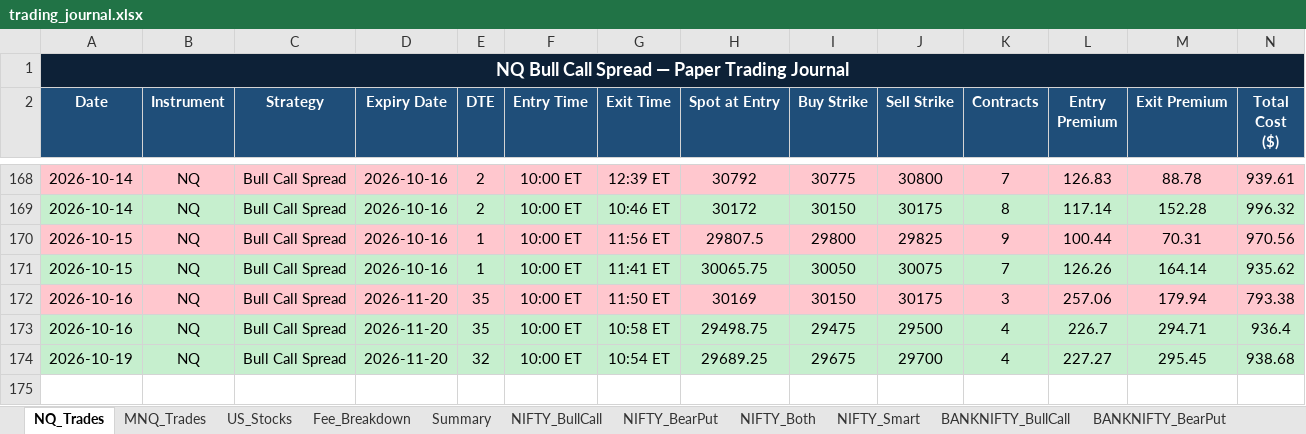
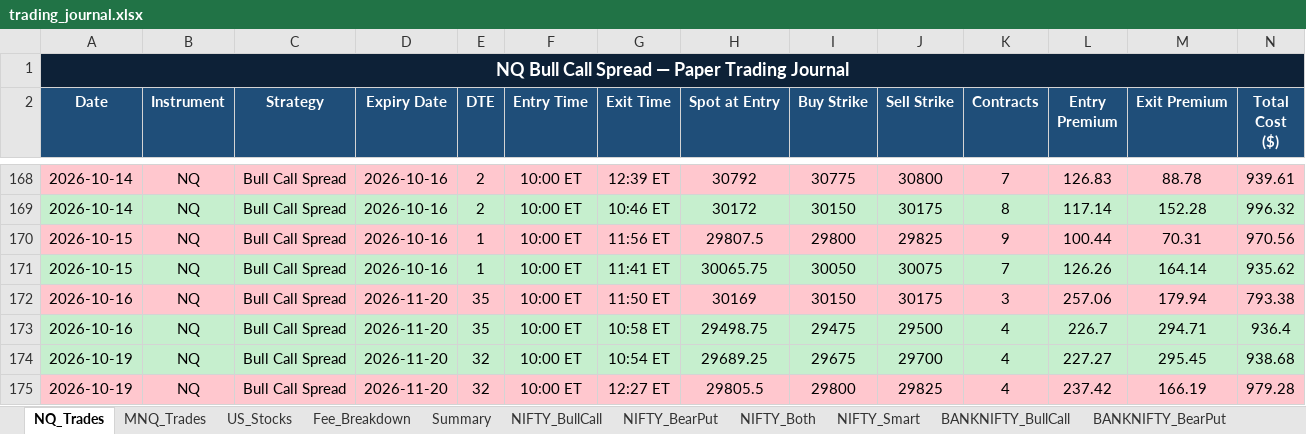
Before and after one commit to Abu086/nq-mnq-bot, an Excel workbook: trading_journal.xlsx, sheet NQ_Trades, drawn as a sheet; only a part is shown, gaps mark what is left out; values as stored, in another font and other column widths than the file's, no borders; rows hold the shown columns only; the diff names each change by its address in the sheet, - before the commit and + after, or states it on an @@ line.

```diff
--- a/trading_journal.xlsx (sheet NQ_Trades)
+++ b/trading_journal.xlsx (sheet NQ_Trades)
+row 175: 2026-10-19 | NQ | Bull Call Spread | 2026-11-20 | 32 | 10:00 ET | 12:27 ET | 29805.5 | 29800 | 29825 | 4 | 237.42 | 166.19 | 979.28
```
Also changed, not shown: sheet NIFTY_Both, sheet BANKNIFTY_Both, sheet NIFTY_BearPut, sheet NIFTY_BullCall, sheet BANKNIFTY_BearPut, sheet BANKNIFTY_BullCall, 3 more sheets, 2 other files.
